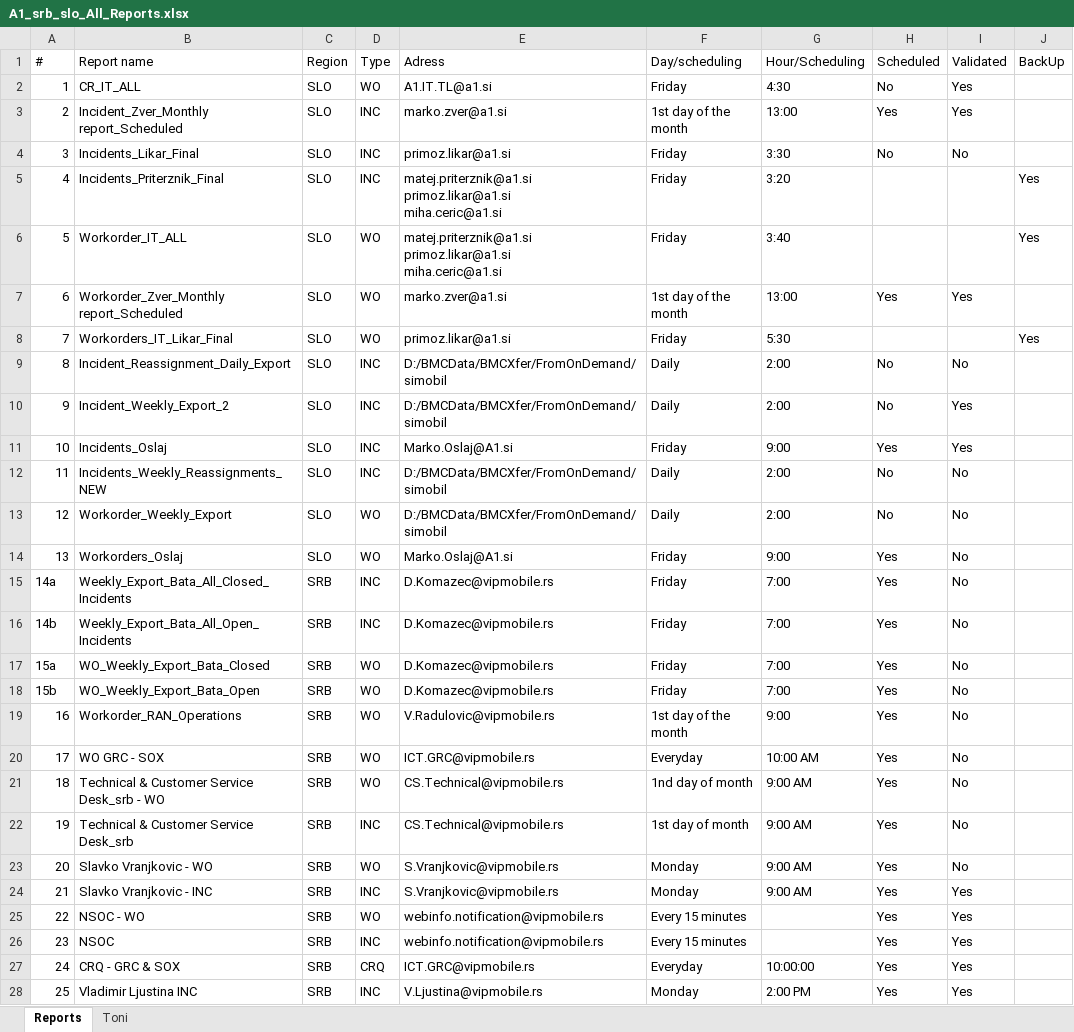
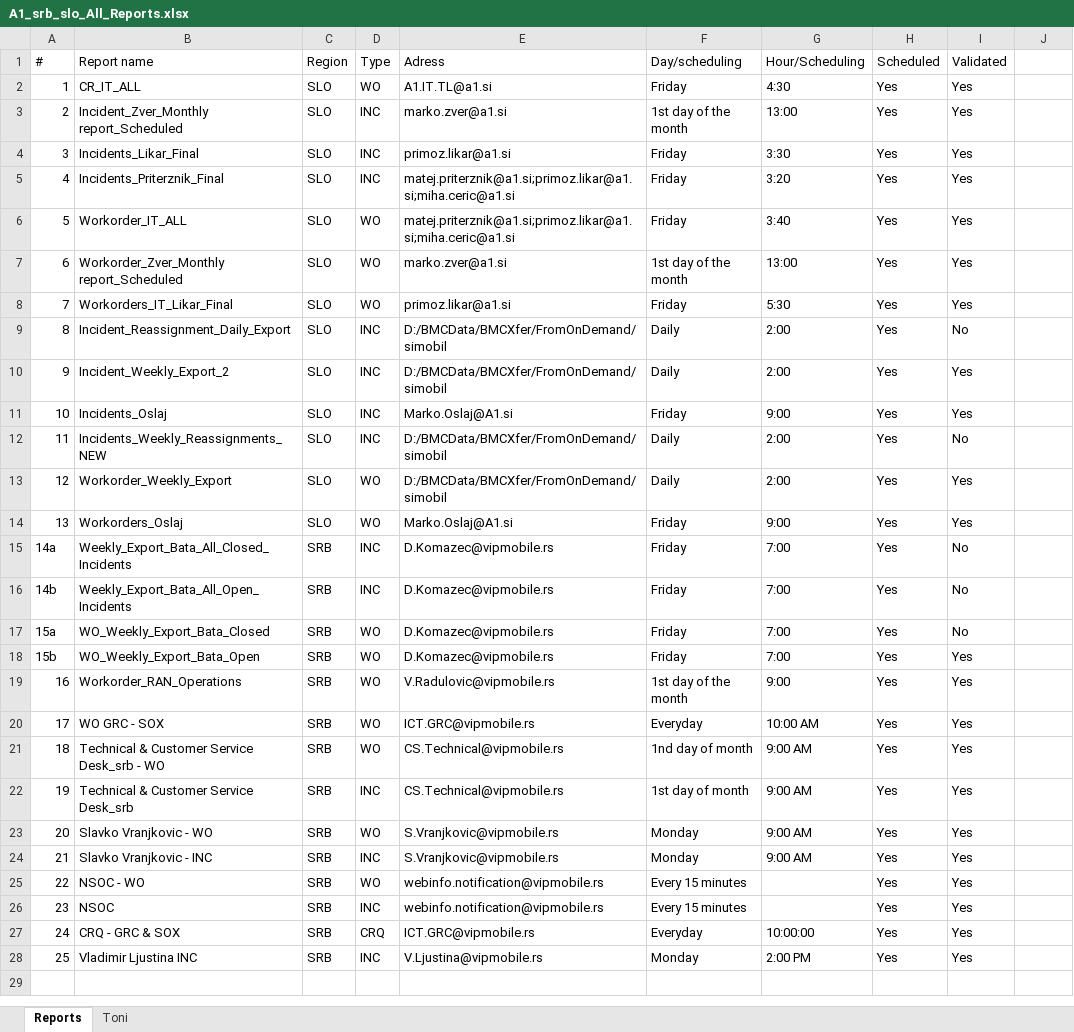
Before and after one commit to findersonera/A1_srb_slo, an Excel workbook: A1_srb_slo_All_Reports.xlsx, sheet Reports, drawn as a sheet; values as stored, in another font and other column widths than the file's, no cell formats; table styles not drawn; ↵ is a line break in a cell; the diff names each change by its address in the sheet, - before the commit and + after, or states it on an @@ line.

```diff
--- a/A1_srb_slo_All_Reports.xlsx (sheet Reports)
+++ b/A1_srb_slo_All_Reports.xlsx (sheet Reports)
-J1: BackUp
+J1: (empty)
-H2 (Scheduled): No
+H2 (Scheduled): Yes
-H4 (Scheduled): No
+H4 (Scheduled): Yes
-I4 (Validated): No
+I4 (Validated): Yes
-E5:E6 (Adress): matej.priterznik@a1.si ↵ primoz.likar@a1.si ↵ miha.ceric@a1.si
+E5:E6 (Adress): matej.priterznik@a1.si;primoz.likar@a1.si;miha.ceric@a1.si
-H5:H6 (Scheduled): (empty)
+H5:H6 (Scheduled): Yes
-I5:I6 (Validated): (empty)
+I5:I6 (Validated): Yes
-J5:J6: Yes
+J5:J6: (empty)
-H8 (Scheduled): (empty)
+H8 (Scheduled): Yes
-I8 (Validated): (empty)
+I8 (Validated): Yes
-J8: Yes
+J8: (empty)
-H9:H10 (Scheduled): No
+H9:H10 (Scheduled): Yes
-H12:H13 (Scheduled): No
+H12:H13 (Scheduled): Yes
-I13:I14 (Validated): No
+I13:I14 (Validated): Yes
-I18:I23 (Validated): No
+I18:I23 (Validated): Yes
```
Also changed, not shown: cell formats, 20 other files.
